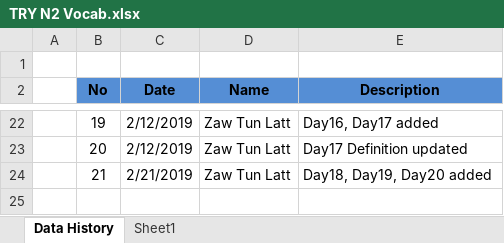
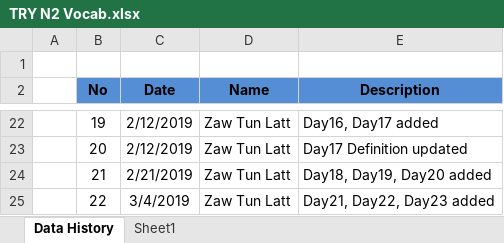
Before and after one commit to zawtunlatt/memrise-japanese-courses, an Excel workbook: preparing/TRY N2 Vocab.xlsx, sheet Data History, drawn as a sheet; only a part is shown, gaps mark what is left out; values as stored, in another font and other column widths than the file's, no borders; the diff names each change by its address in the sheet, - before the commit and + after, or states it on an @@ line.

```diff
--- a/preparing/TRY N2 Vocab.xlsx (sheet Data History)
+++ b/preparing/TRY N2 Vocab.xlsx (sheet Data History)
+row 25:  | 22 | 3/4/2019 | Zaw Tun Latt | Day21, Day22, Day23 added
```
Also changed, not shown: sheet Sheet1, hidden cells.
